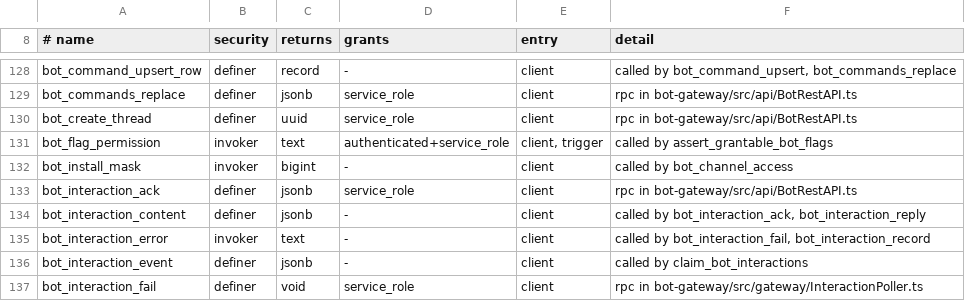
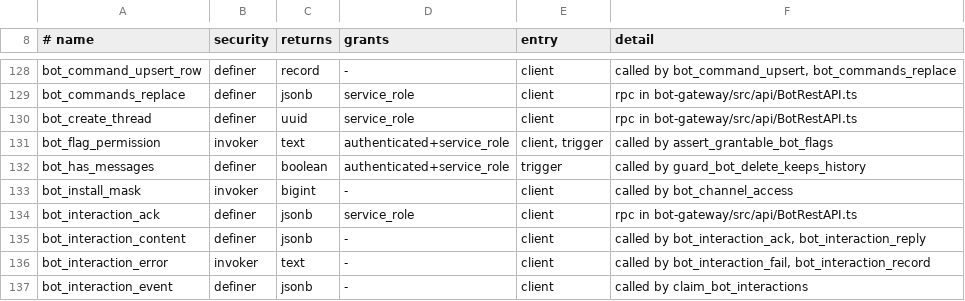
Before and after one commit to WWPOL/brapmony, a TSV file: db_schema/REACHABILITY.tsv, drawn as a sheet; only a part is shown, gaps mark what is left out; the shorter side is filled out with more unchanged rows; the diff names each change by its address in the sheet, - before the commit and + after, or states it on an @@ line.

```diff
--- a/db_schema/REACHABILITY.tsv
+++ b/db_schema/REACHABILITY.tsv
+row 132: bot_has_messages | definer | boolean | authenticated+service_role | trigger | called by guard_bot_delete_keeps_history
```
Also changed, not shown: db_schema/SURFACE.tsv, 2 other files.
